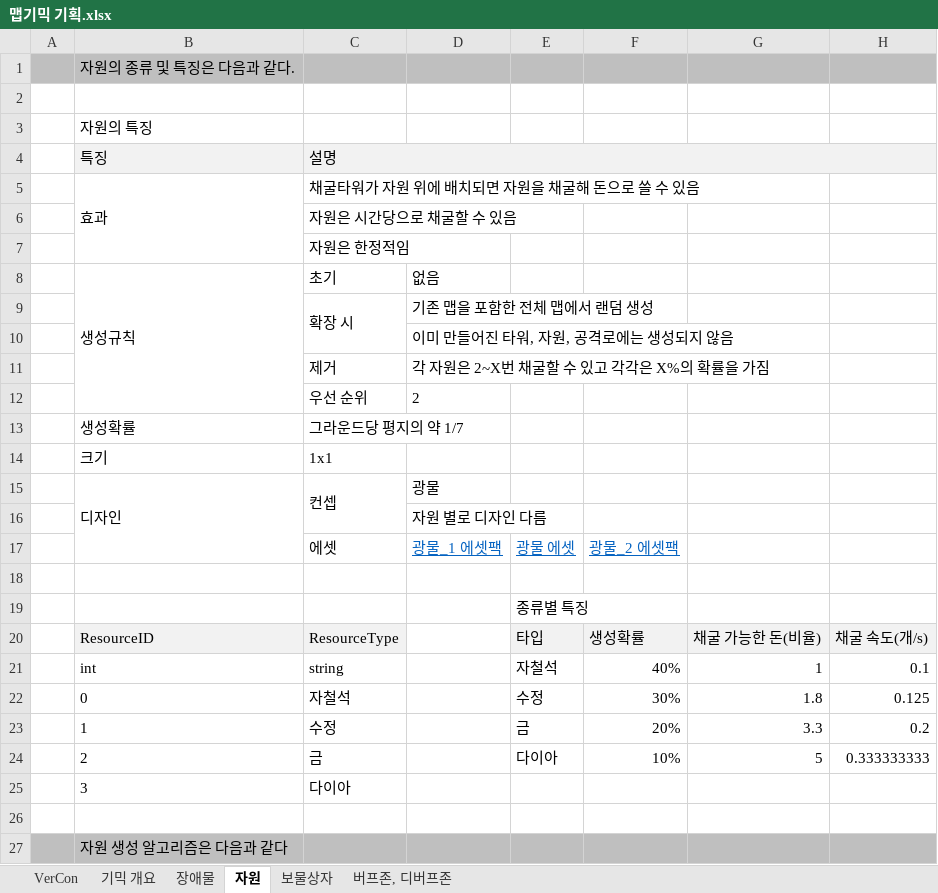
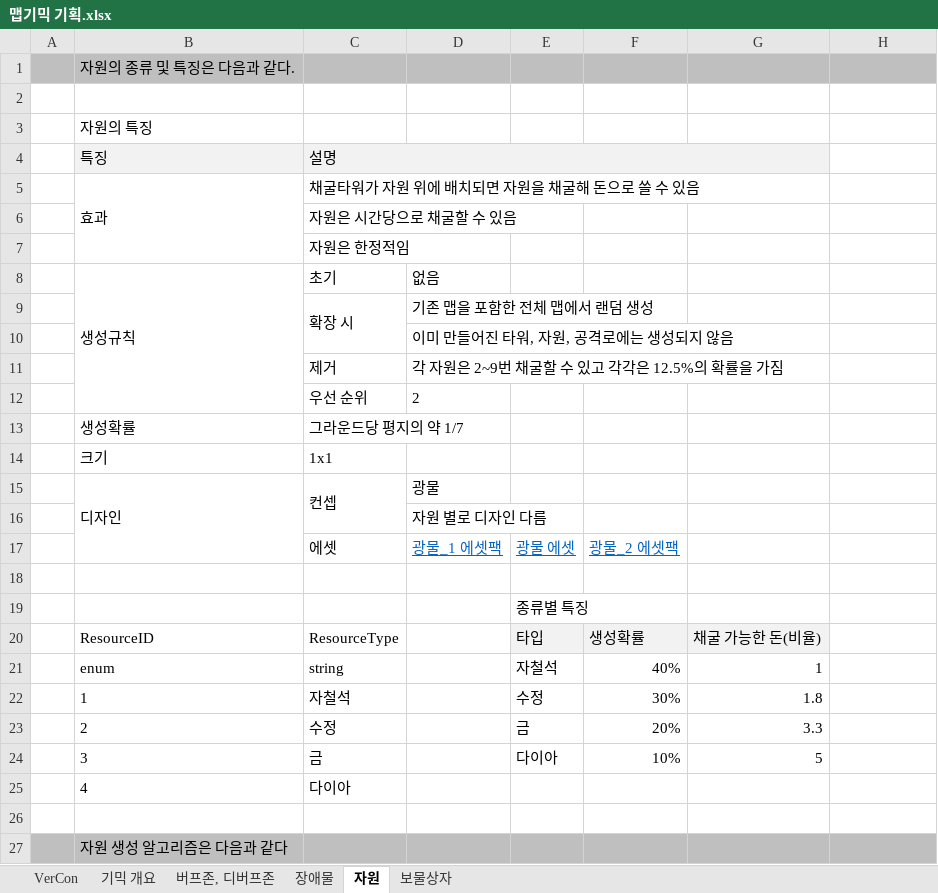
Before and after one commit to ChoWook/PlumTowerDefecne, an Excel workbook: Design/맵기믹 기획.xlsx, sheet 자원, drawn as a sheet; only a part is shown; values as stored, in another font and other column widths than the file's, no borders; the diff names each change by its address in the sheet, - before the commit and + after, or states it on an @@ line.

```diff
--- a/Design/맵기믹 기획.xlsx (sheet 자원)
+++ b/Design/맵기믹 기획.xlsx (sheet 자원)
@@ sheet tab order changed: VerCon | 기믹 개요 | 버프존, 디버프존 | 장애물 | 자원 | 보물상자 @@
-C4:H4 merged
+C4:G4 merged
-H4 fill: #F2F2F2
+H4 fill: none
-D11: 각 자원은 2~X번 채굴할 수 있고 각각은 X%의 확률을 가짐
+D11: 각 자원은 2~9번 채굴할 수 있고 각각은 12.5%의 확률을 가짐
-B20:C20 fill: #F2F2F2
+B20:C20 fill: none
-H20: 채굴 속도(개/s)
+H20: (empty)
-H20 fill: #F2F2F2
+H20 fill: none
-B21: int
+B21: enum
-H21: 0.1
+H21: (empty)
-B22: 0
+B22: 1
-H22: 0.125
+H22: (empty)
-B23: 1
+B23: 2
-H23: 0.2
+H23: (empty)
-B24: 2
+B24: 3
-H24: 0.333333333
+H24: (empty)
-B25: 3
+B25: 4
```
Also changed, not shown: sheet 버프존, 디버프존, sheet 장애물, sheet 기믹 개요, sheet VerCon, charts or pictures.
